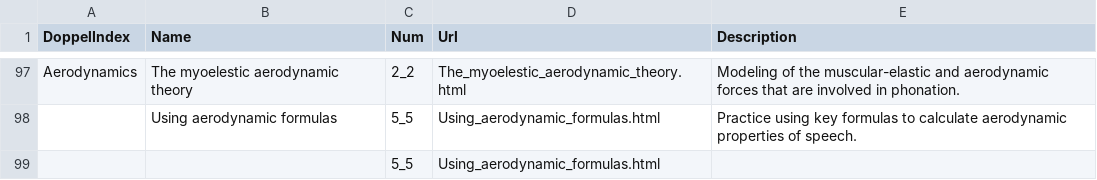
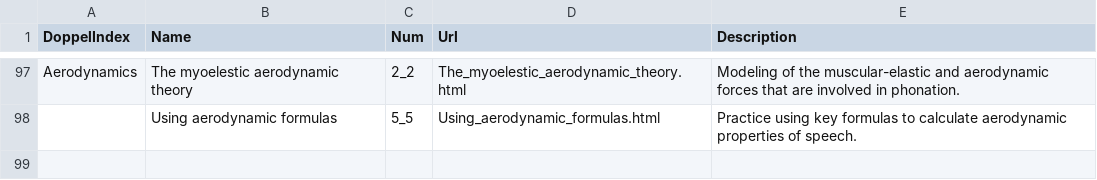
Before and after one commit to PhonWork/phonwork, a CSV file: scripts/nametourl.csv, drawn as a sheet; only a part is shown, gaps mark what is left out.

Commit message:
added nametourl

```diff
--- a/scripts/nametourl.csv
+++ b/scripts/nametourl.csv
@@ -98,2 +98 @@ Aerodynamics,The myoelestic aerodynamic theory,2_2,The_myoelestic_aerodynamic_th
 ,Using aerodynamic formulas,5_5,Using_aerodynamic_formulas.html,Practice using key formulas to calculate aerodynamic properties of speech.
-,,5_5,Using_aerodynamic_formulas.html,
```
Also changed, not shown: 1 other file.
